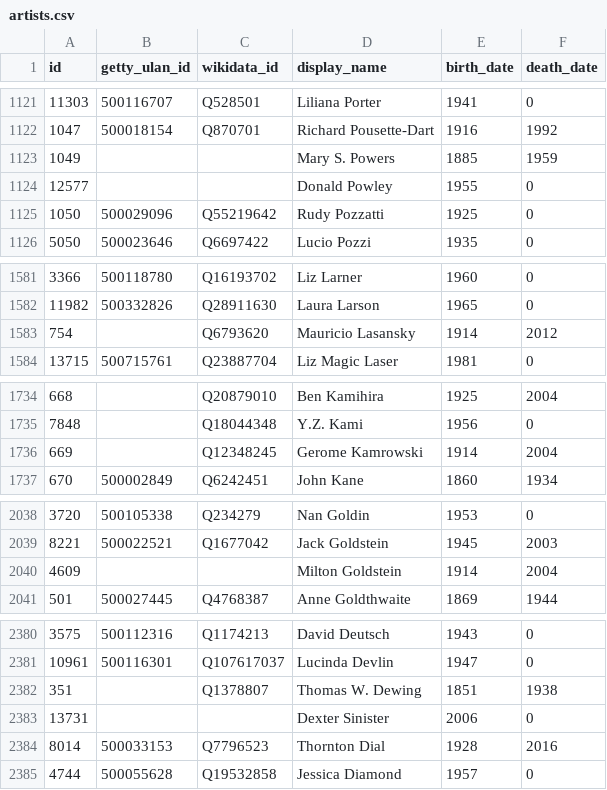
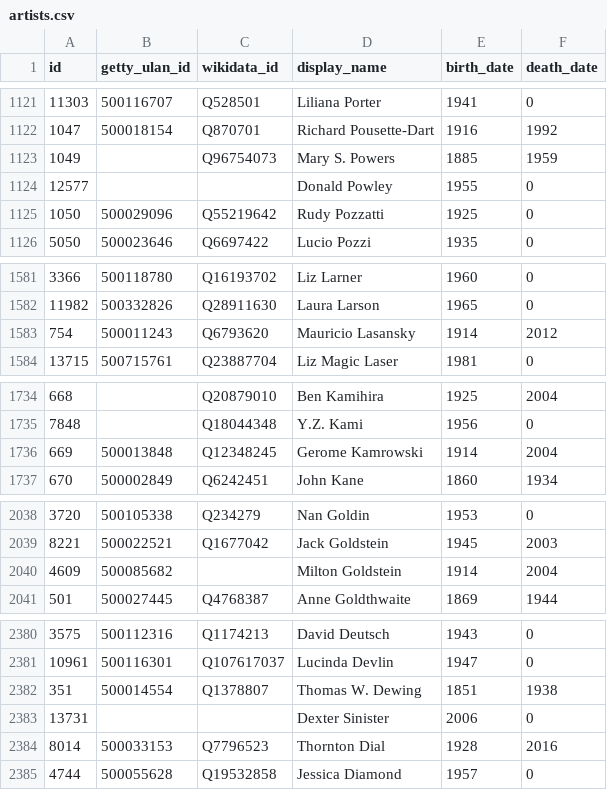
Before and after one commit to whitneymuseum/open-access, a CSV file: artists.csv, drawn as a sheet; only a part is shown, gaps mark what is left out.

Commit message:
Automated update

```diff
--- a/artists.csv
+++ b/artists.csv
@@ -1122,3 +1122,3 @@ id,getty_ulan_id,wikidata_id,display_name,birth_date,death_date
 1047,500018154,Q870701,Richard Pousette-Dart,1916,1992
-1049,,,Mary S. Powers,1885,1959
+1049,,Q96754073,Mary S. Powers,1885,1959
 12577,,,Donald Powley,1955,0
@@ -1582,3 +1582,3 @@ id,getty_ulan_id,wikidata_id,display_name,birth_date,death_date
 11982,500332826,Q28911630,Laura Larson,1965,0
-754,,Q6793620,Mauricio Lasansky,1914,2012
+754,500011243,Q6793620,Mauricio Lasansky,1914,2012
 13715,500715761,Q23887704,Liz Magic Laser,1981,0
@@ -1735,3 +1735,3 @@ id,getty_ulan_id,wikidata_id,display_name,birth_date,death_date
 7848,,Q18044348,Y.Z. Kami,1956,0
-669,,Q12348245,Gerome Kamrowski,1914,2004
+669,500013848,Q12348245,Gerome Kamrowski,1914,2004
 670,500002849,Q6242451,John Kane,1860,1934
@@ -2039,3 +2039,3 @@ id,getty_ulan_id,wikidata_id,display_name,birth_date,death_date
 8221,500022521,Q1677042,Jack Goldstein,1945,2003
-4609,,,Milton Goldstein,1914,2004
+4609,500085682,,Milton Goldstein,1914,2004
 501,500027445,Q4768387,Anne Goldthwaite,1869,1944
@@ -2381,3 +2381,3 @@ id,getty_ulan_id,wikidata_id,display_name,birth_date,death_date
 10961,500116301,Q107617037,Lucinda Devlin,1947,0
-351,,Q1378807,Thomas W. Dewing,1851,1938
+351,500014554,Q1378807,Thomas W. Dewing,1851,1938
 13731,,,Dexter Sinister,2006,0
```
